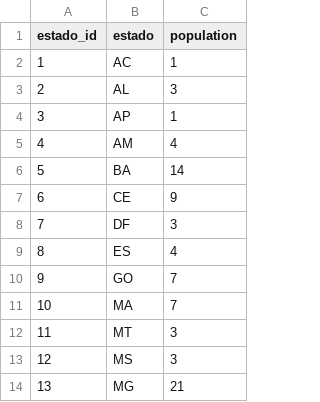
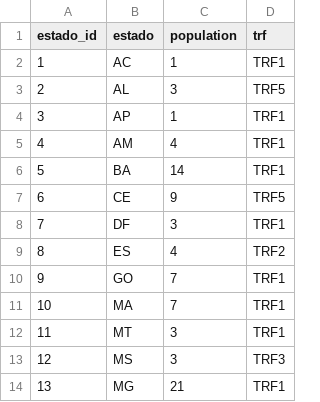
Before and after one commit to hsigstad/diarios, a CSV file: diarios/data/estado.csv, drawn as a sheet; only a part is shown; the diff names each change by its address in the sheet, - before the commit and + after, or states it on an @@ line.

Commit message:
Add TRF

```diff
--- a/diarios/data/estado.csv
+++ b/diarios/data/estado.csv
+column D (trf), rows 2-14: TRF1 | TRF5 | TRF1 | TRF1 | TRF1 | TRF5 | TRF1 | TRF2 | TRF1 | TRF1 | TRF1 | TRF3 | TRF1
```
